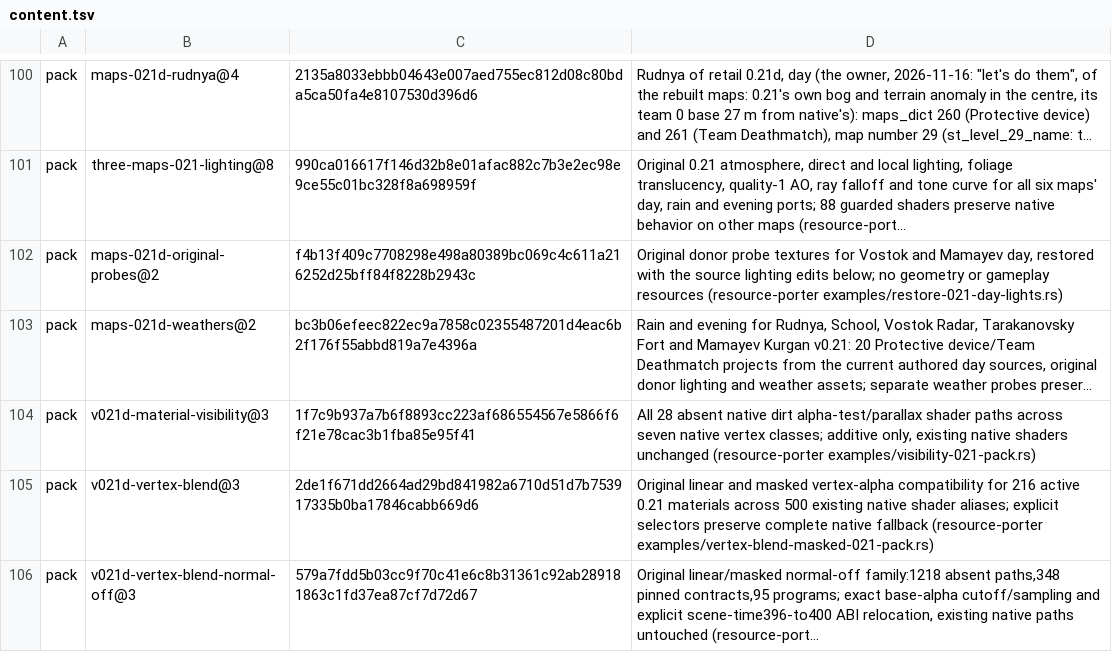
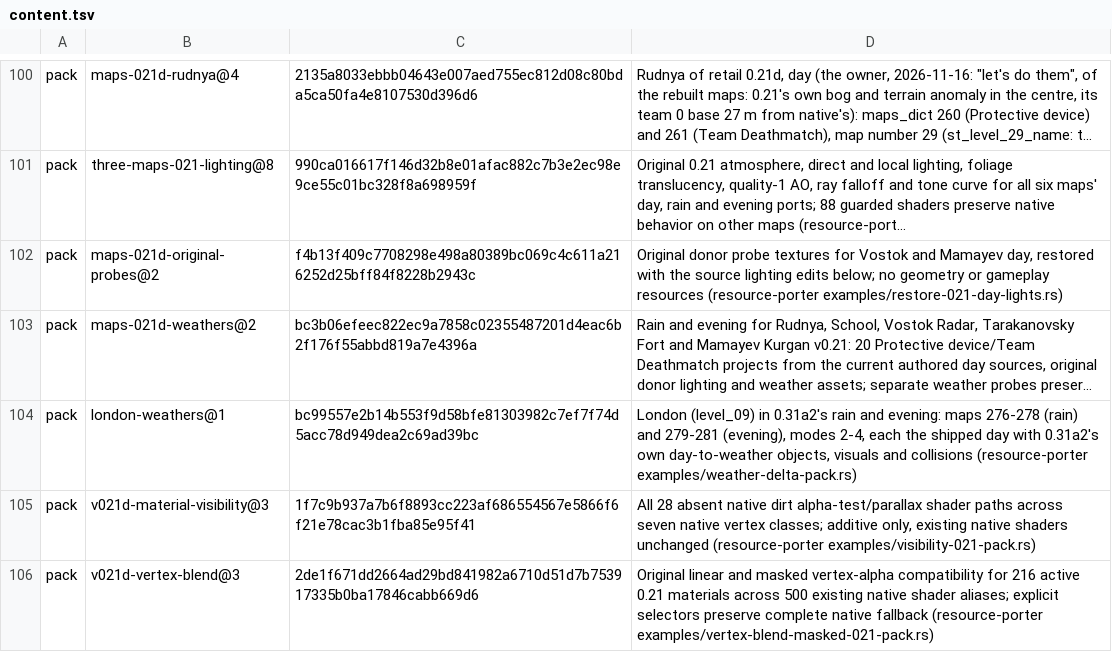
Before and after one commit to srp-survarium/skhid-srp, a TSV file: release/content.tsv, drawn as a sheet; only a part is shown, gaps mark what is left out; the shorter side is filled out with more unchanged rows; long unchanged cells end in …; the diff names each change by its address in the sheet, - before the commit and + after, or states it on an @@ line.

Commit message:
London in 0.31a2's rain and evening: maps 276-281 (pack london-weathers@1)
The shipped day with 0.31a2's own day-to-weather difference (resource-porter
weather-delta-pack); modes.tsv rows, loading pictures 27/28, six more maps in the pinned
maps_dict counts, one next row; build-content allows the evening's fractional stratosphere
speed (0.31a2's 0.62).

```diff
--- a/release/content.tsv
+++ b/release/content.tsv
+row 104: pack | london-weathers@1 | bc99557e2b14b553f9d58bfe81303982c7ef7f74d5acc78d949dea2c69ad39bc | London (level_09) in 0.31a2's rain and evening: maps 276-278 (rain) and 279-281 (evening), modes 2-4, each the shipped day with 0.31a2's own day-to-weather objects, visuals and collisions (resource-porter examples/weather-delta-pack.rs)
```
Also changed, not shown: srp-026g/crates/session/src/v026g/simulation_changes.tsv, srp-026g/scripts/content-edit/modes.tsv, 2 other files.
